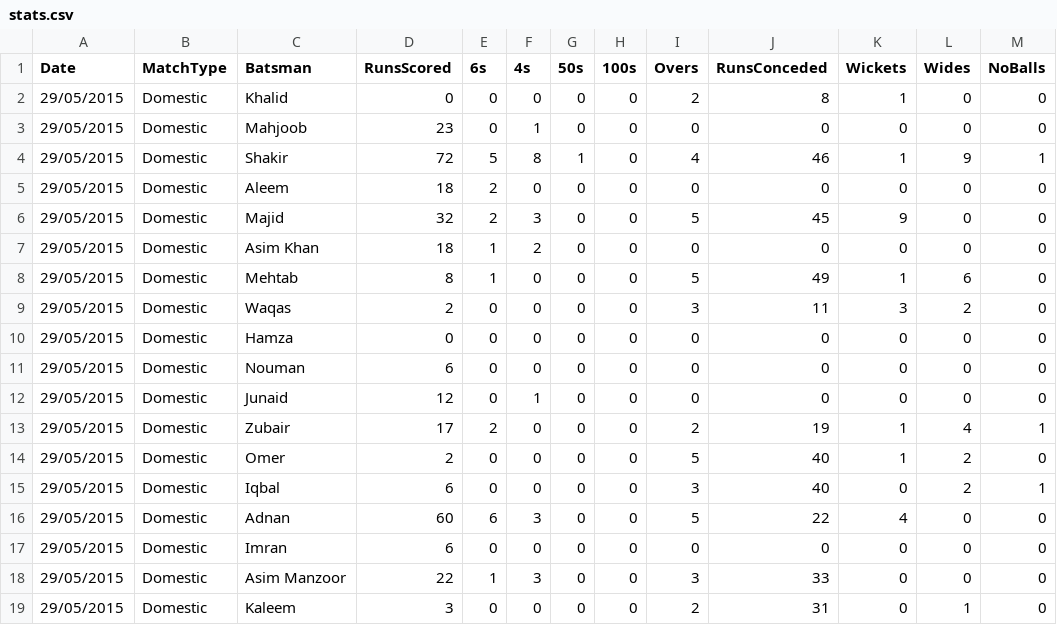
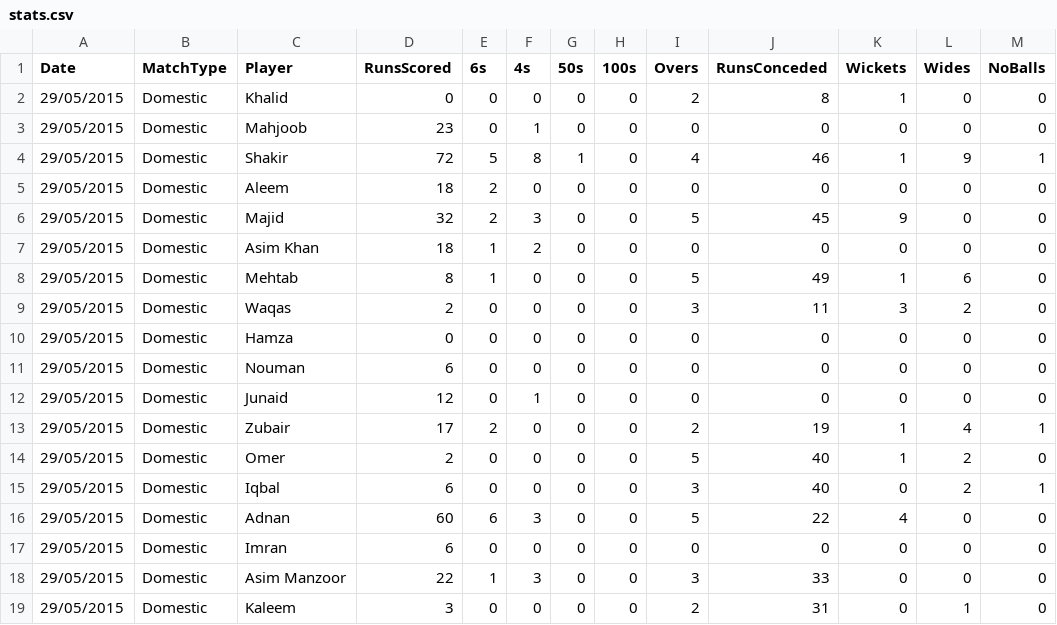
Before and after one commit to kaleemnet/pakcricketjo, a CSV file: stats/stats.csv, drawn as a sheet; only a part is shown; the diff names each change by its address in the sheet, - before the commit and + after, or states it on an @@ line.

Commit message:
Modify Stats File

```diff
--- a/stats/stats.csv
+++ b/stats/stats.csv
-C1: Batsman
+C1: Player
```
Also changed, not shown: 1 other file.
